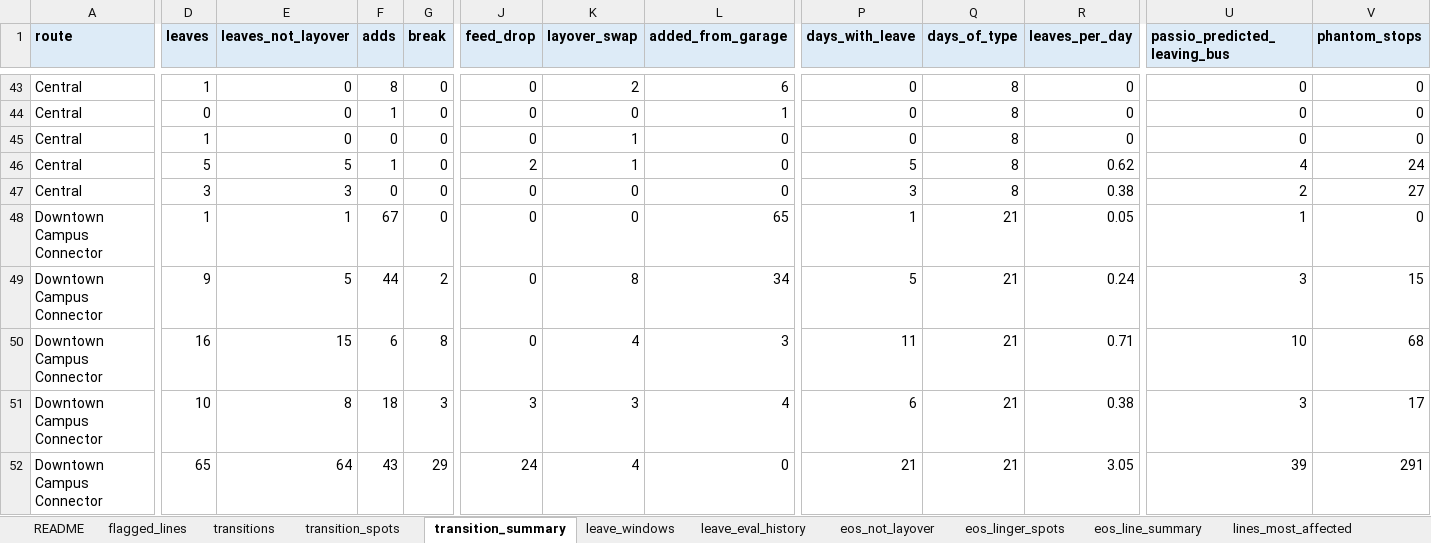
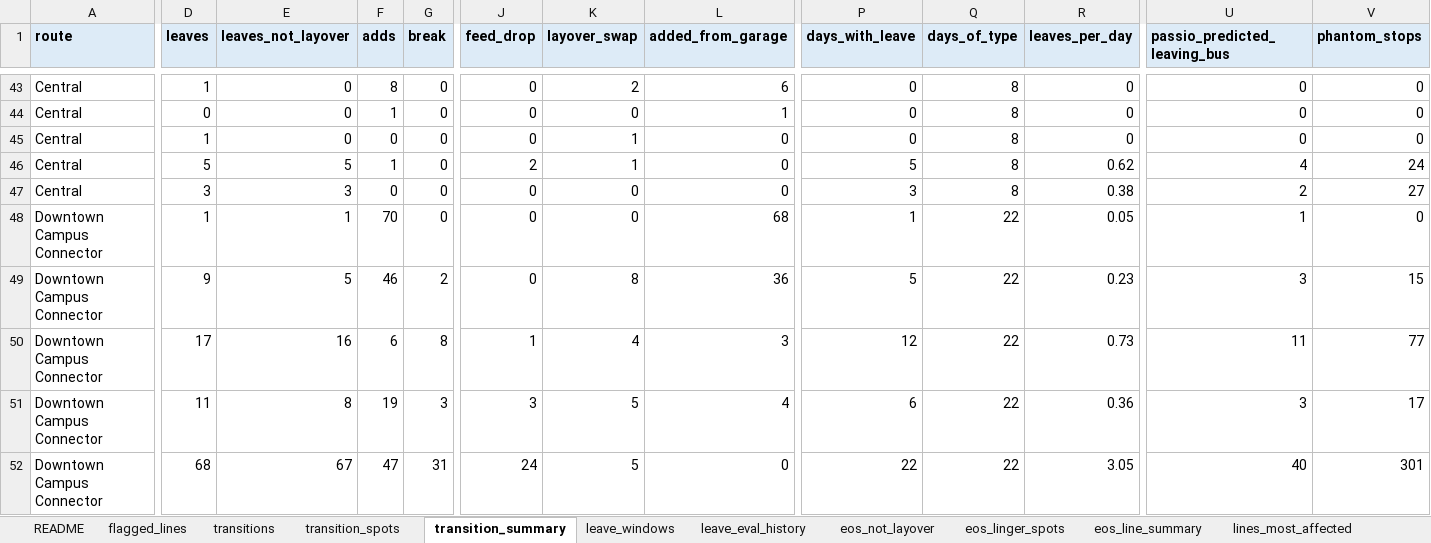
Before and after one commit to blobberus/straight-bussing-data, an Excel workbook: findings/straight-bussing-findings.xlsx, sheet transition_summary, drawn as a sheet; only a part is shown, gaps mark what is left out; values as stored, in another font and other column widths than the file's, no borders; the diff covers the shown part only; the diff names each change by its address in the sheet, - before the commit and + after, or states it on an @@ line.

```diff
--- a/findings/straight-bussing-findings.xlsx (sheet transition_summary)
+++ b/findings/straight-bussing-findings.xlsx (sheet transition_summary)
-F48 (adds): 67
+F48 (adds): 70
-L48 (added_from_garage): 65
+L48 (added_from_garage): 68
-Q48:Q52 (days_of_type): 21
+Q48:Q52 (days_of_type): 22
-F49 (adds): 44
+F49 (adds): 46
-L49 (added_from_garage): 34
+L49 (added_from_garage): 36
-R49 (leaves_per_day): 0.24
+R49 (leaves_per_day): 0.23
-D50 (leaves): 16
+D50 (leaves): 17
-E50 (leaves_not_layover): 15
+E50 (leaves_not_layover): 16
-J50 (feed_drop): 0
+J50 (feed_drop): 1
-P50 (days_with_leave): 11
+P50 (days_with_leave): 12
-R50 (leaves_per_day): 0.71
+R50 (leaves_per_day): 0.73
-U50 (passio_predicted_leaving_bus): 10
+U50 (passio_predicted_leaving_bus): 11
-V50 (phantom_stops): 68
+V50 (phantom_stops): 77
-D51 (leaves): 10
+D51 (leaves): 11
-F51 (adds): 18
+F51 (adds): 19
-K51 (layover_swap): 3
+K51 (layover_swap): 5
-R51 (leaves_per_day): 0.38
+R51 (leaves_per_day): 0.36
-D52 (leaves): 65
+D52 (leaves): 68
-E52 (leaves_not_layover): 64
+E52 (leaves_not_layover): 67
-F52 (adds): 43
+F52 (adds): 47
-G52 (break): 29
+G52 (break): 31
-K52 (layover_swap): 4
+K52 (layover_swap): 5
-P52 (days_with_leave): 21
+P52 (days_with_leave): 22
-U52 (passio_predicted_leaving_bus): 39
+U52 (passio_predicted_leaving_bus): 40
-V52 (phantom_stops): 291
+V52 (phantom_stops): 301
```
Also changed, not shown: 371 edited cells elsewhere in this sheet, sheet transitions, sheet eos_not_layover, sheet transition_spots, sheet eos_linger_spots, sheet flagged_lines, sheet leave_eval_history, 4 more sheets, 18 other files.
